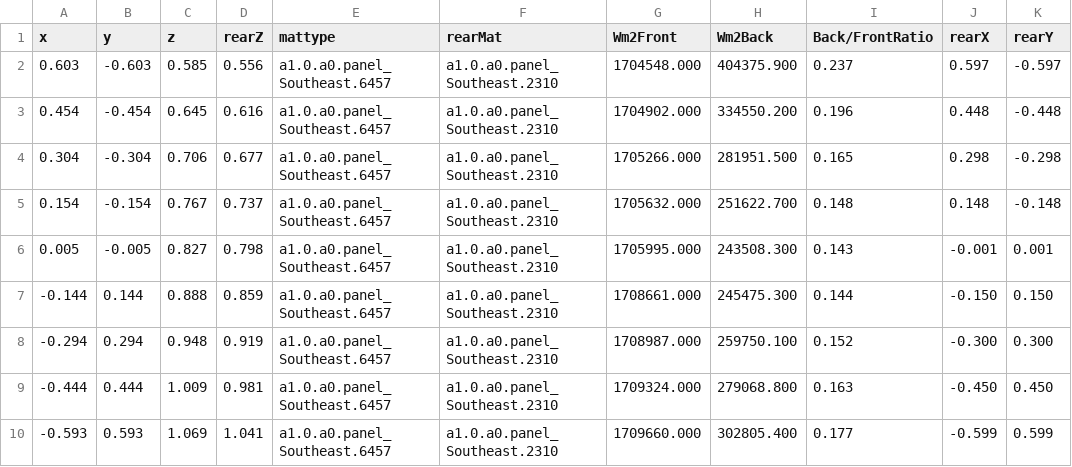
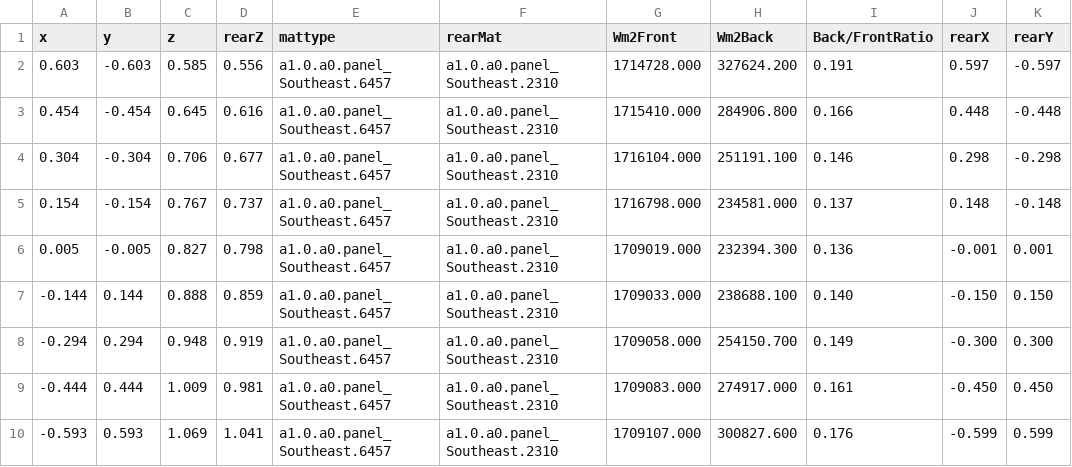
Before and after one commit to ruledicaprio/sjednica-hybrid-solar, a CSV file: moja_solar_ograda/EPWs/sjednica_bileca_irradiance_outward_max/results/irr_sjednica_bileca_irradiance_outward_max_Southeast_Row1_Module2.csv, drawn as a sheet.

```diff
--- a/moja_solar_ograda/EPWs/sjednica_bileca_irradiance_outward_max/results/irr_sjednica_bileca_irradiance_outward_max_Southeast_Row1_Module2.csv
+++ b/moja_solar_ograda/EPWs/sjednica_bileca_irradiance_outward_max/results/irr_sjednica_bileca_irradiance_outward_max_Southeast_Row1_Module2.csv
@@ -1,10 +1,10 @@
 x,y,z,rearZ,mattype,rearMat,Wm2Front,Wm2Back,Back/FrontRatio,rearX,rearY
-0.603,-0.603,0.585,0.556,a1.0.a0.panel_Southeast.6457,a1.0.a0.panel_Southeast.2310,1704548.000,404375.900,0.237,0.597,-0.597
-0.454,-0.454,0.645,0.616,a1.0.a0.panel_Southeast.6457,a1.0.a0.panel_Southeast.2310,1704902.000,334550.200,0.196,0.448,-0.448
-0.304,-0.304,0.706,0.677,a1.0.a0.panel_Southeast.6457,a1.0.a0.panel_Southeast.2310,1705266.000,281951.500,0.165,0.298,-0.298
-0.154,-0.154,0.767,0.737,a1.0.a0.panel_Southeast.6457,a1.0.a0.panel_Southeast.2310,1705632.000,251622.700,0.148,0.148,-0.148
-0.005,-0.005,0.827,0.798,a1.0.a0.panel_Southeast.6457,a1.0.a0.panel_Southeast.2310,1705995.000,243508.300,0.143,-0.001,0.001
--0.144,0.144,0.888,0.859,a1.0.a0.panel_Southeast.6457,a1.0.a0.panel_Southeast.2310,1708661.000,245475.300,0.144,-0.150,0.150
--0.294,0.294,0.948,0.919,a1.0.a0.panel_Southeast.6457,a1.0.a0.panel_Southeast.2310,1708987.000,259750.100,0.152,-0.300,0.300
--0.444,0.444,1.009,0.981,a1.0.a0.panel_Southeast.6457,a1.0.a0.panel_Southeast.2310,1709324.000,279068.800,0.163,-0.450,0.450
--0.593,0.593,1.069,1.041,a1.0.a0.panel_Southeast.6457,a1.0.a0.panel_Southeast.2310,1709660.000,302805.400,0.177,-0.599,0.599
+0.603,-0.603,0.585,0.556,a1.0.a0.panel_Southeast.6457,a1.0.a0.panel_Southeast.2310,1714728.000,327624.200,0.191,0.597,-0.597
+0.454,-0.454,0.645,0.616,a1.0.a0.panel_Southeast.6457,a1.0.a0.panel_Southeast.2310,1715410.000,284906.800,0.166,0.448,-0.448
+0.304,-0.304,0.706,0.677,a1.0.a0.panel_Southeast.6457,a1.0.a0.panel_Southeast.2310,1716104.000,251191.100,0.146,0.298,-0.298
+0.154,-0.154,0.767,0.737,a1.0.a0.panel_Southeast.6457,a1.0.a0.panel_Southeast.2310,1716798.000,234581.000,0.137,0.148,-0.148
+0.005,-0.005,0.827,0.798,a1.0.a0.panel_Southeast.6457,a1.0.a0.panel_Southeast.2310,1709019.000,232394.300,0.136,-0.001,0.001
+-0.144,0.144,0.888,0.859,a1.0.a0.panel_Southeast.6457,a1.0.a0.panel_Southeast.2310,1709033.000,238688.100,0.140,-0.150,0.150
+-0.294,0.294,0.948,0.919,a1.0.a0.panel_Southeast.6457,a1.0.a0.panel_Southeast.2310,1709058.000,254150.700,0.149,-0.300,0.300
+-0.444,0.444,1.009,0.981,a1.0.a0.panel_Southeast.6457,a1.0.a0.panel_Southeast.2310,1709083.000,274917.000,0.161,-0.450,0.450
+-0.593,0.593,1.069,1.041,a1.0.a0.panel_Southeast.6457,a1.0.a0.panel_Southeast.2310,1709107.000,300827.600,0.176,-0.599,0.599
```
Also changed, not shown: moja_solar_ograda/EPWs/sjednica_bileca_irradiance_outward_max/results/irr_sjednica_bileca_irradiance_outward_max_Northeast_Row1_Module3.csv, moja_solar_ograda/EPWs/sjednica_bileca_irradiance_outward_max/results/irr_sjednica_bileca_irradiance_outward_max_Northwest_Row1_Module3.csv, 5 other files.
